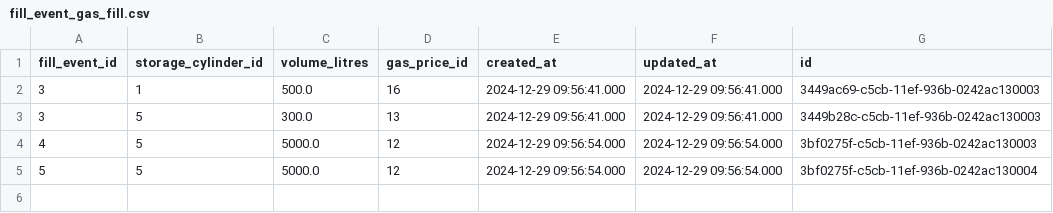
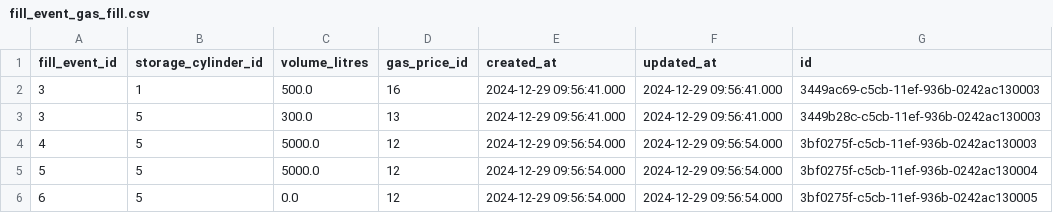
Before and after one commit to Tampereen-Urheilusukeltajat/Blenderi-Backend, a CSV file: src/test_data/get_invoices/fill_event_gas_fill.csv, drawn as a sheet.

```diff
--- a/src/test_data/get_invoices/fill_event_gas_fill.csv
+++ b/src/test_data/get_invoices/fill_event_gas_fill.csv
@@ -5 +5,2 @@ fill_event_id;storage_cylinder_id;volume_litres;gas_price_id;created_at;updated_
 5;5;5000.0;12;2024-12-29 09:56:54.000;2024-12-29 09:56:54.000;3bf0275f-c5cb-11ef-936b-0242ac130004
+6;5;0.0;12;2024-12-29 09:56:54.000;2024-12-29 09:56:54.000;3bf0275f-c5cb-11ef-936b-0242ac130005
```
Also changed, not shown: src/test_data/create_invoicing_payment_events/fill_event_gas_fill.csv, src/test_data/get_invoices/fill_event.csv, 1 other file.
